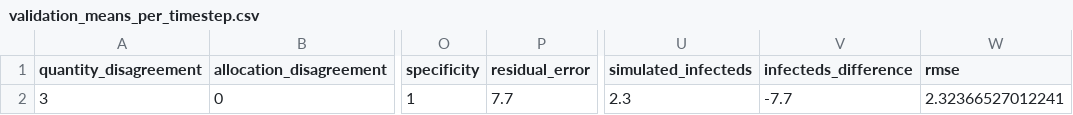
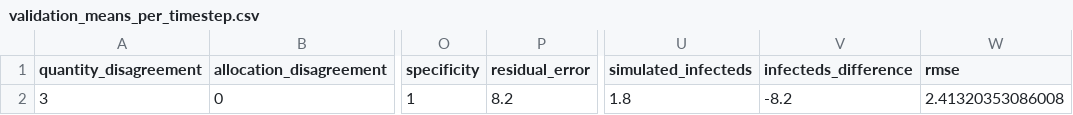
Before and after one commit to ncsu-landscape-dynamics/rpops, a CSV file: inst/extdata/simple20x20/outputs/TS2/validation_means_per_timestep.csv, drawn as a sheet; only a part is shown, gaps mark what is left out; the diff names each change by its address in the sheet, - before the commit and + after, or states it on an @@ line.

```diff
--- a/inst/extdata/simple20x20/outputs/TS2/validation_means_per_timestep.csv
+++ b/inst/extdata/simple20x20/outputs/TS2/validation_means_per_timestep.csv
-P2 (residual_error): 7.7
+P2 (residual_error): 8.2
-U2 (simulated_infecteds): 2.3
+U2 (simulated_infecteds): 1.8
-V2 (infecteds_difference): -7.7
+V2 (infecteds_difference): -8.2
-W2 (rmse): 2.32366527012241
+W2 (rmse): 2.41320353086008
```
Also changed, not shown: inst/extdata/simple20x20/outputs/TS2/val_metrics_output_step_1.csv, inst/extdata/simple20x20/outputs/TS3/val_metrics_output_step_1.csv, 31 other files.
